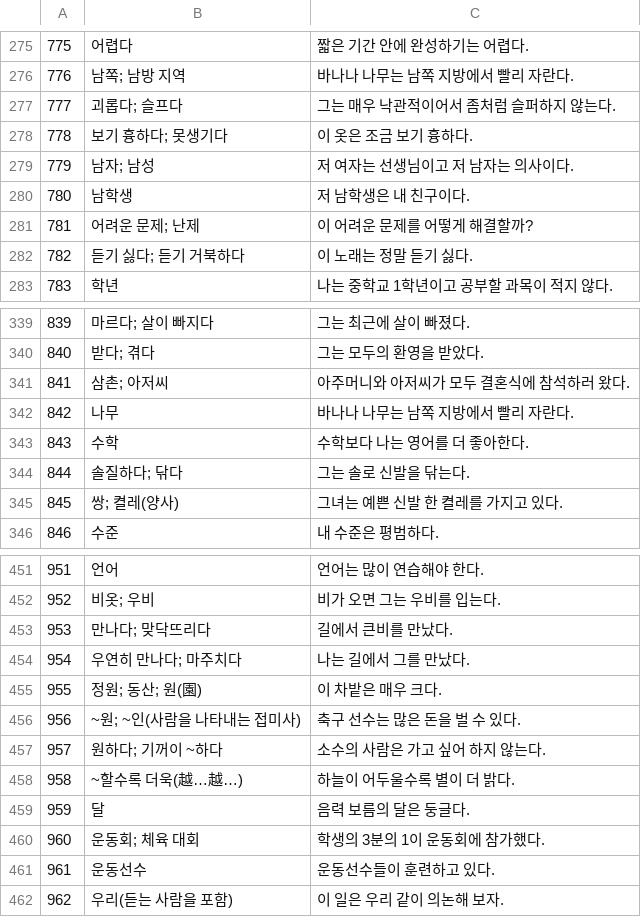
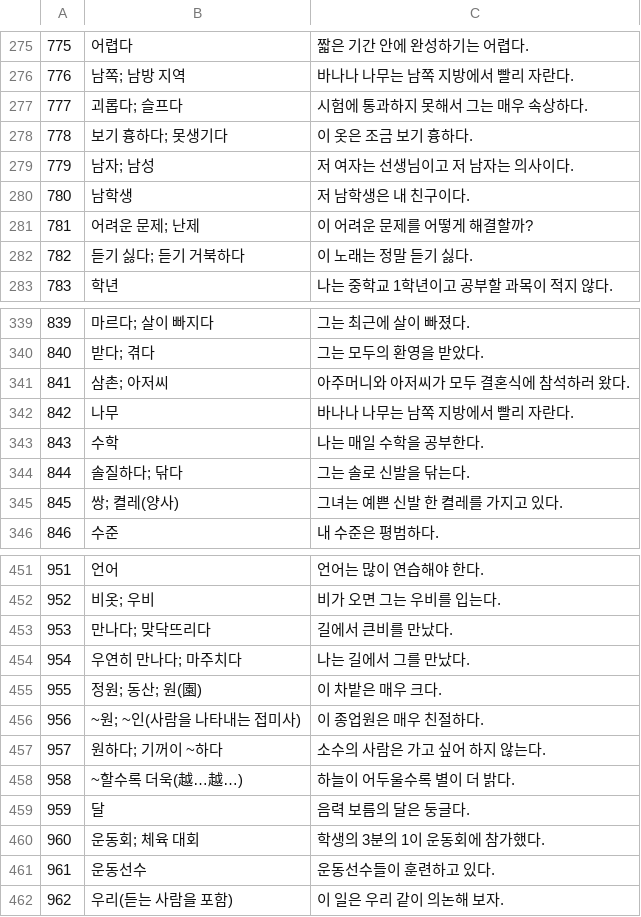
Before and after one commit to dh1180/HSK_Plus_Ultra, a TSV file: data/review/hsk3-corrections.tsv, drawn as a sheet; only a part is shown, gaps mark what is left out; the diff covers the shown part only.

```diff
--- a/data/review/hsk3-corrections.tsv
+++ b/data/review/hsk3-corrections.tsv
@@ -276,3 +276,3 @@
 776	남쪽; 남방 지역	바나나 나무는 남쪽 지방에서 빨리 자란다.
-777	괴롭다; 슬프다	그는 매우 낙관적이어서 좀처럼 슬퍼하지 않는다.
+777	괴롭다; 슬프다	시험에 통과하지 못해서 그는 매우 속상하다.
 778	보기 흉하다; 못생기다	이 옷은 조금 보기 흉하다.
@@ -342,3 +342,3 @@
 842	나무	바나나 나무는 남쪽 지방에서 빨리 자란다.
-843	수학	수학보다 나는 영어를 더 좋아한다.
+843	수학	나는 매일 수학을 공부한다.
 844	솔질하다; 닦다	그는 솔로 신발을 닦는다.
@@ -455,3 +455,3 @@
 955	정원; 동산; 원(園)	이 차밭은 매우 크다.
-956	~원; ~인(사람을 나타내는 접미사)	축구 선수는 많은 돈을 벌 수 있다.
+956	~원; ~인(사람을 나타내는 접미사)	이 종업원은 매우 친절하다.
 957	원하다; 기꺼이 ~하다	소수의 사람은 가고 싶어 하지 않는다.
```
Also changed, not shown: 5 edited cells elsewhere in this file, 1 other file.
